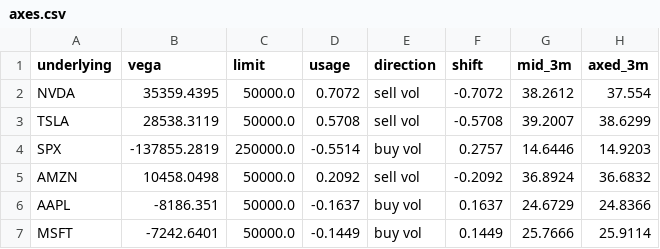
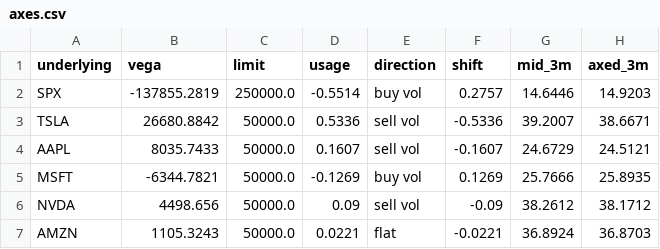
Before and after one commit to lonb3k/trading-book, a CSV file: data/out/axes.csv, drawn as a sheet.

```diff
--- a/data/out/axes.csv
+++ b/data/out/axes.csv
@@ -1,7 +1,7 @@
 underlying,vega,limit,usage,direction,shift,mid_3m,axed_3m
-NVDA,35359.4395,50000.0,0.7072,sell vol,-0.7072,38.2612,37.554
-TSLA,28538.3119,50000.0,0.5708,sell vol,-0.5708,39.2007,38.6299
 SPX,-137855.2819,250000.0,-0.5514,buy vol,0.2757,14.6446,14.9203
-AMZN,10458.0498,50000.0,0.2092,sell vol,-0.2092,36.8924,36.6832
-AAPL,-8186.351,50000.0,-0.1637,buy vol,0.1637,24.6729,24.8366
-MSFT,-7242.6401,50000.0,-0.1449,buy vol,0.1449,25.7666,25.9114
+TSLA,26680.8842,50000.0,0.5336,sell vol,-0.5336,39.2007,38.6671
+AAPL,8035.7433,50000.0,0.1607,sell vol,-0.1607,24.6729,24.5121
+MSFT,-6344.7821,50000.0,-0.1269,buy vol,0.1269,25.7666,25.8935
+NVDA,4498.656,50000.0,0.09,sell vol,-0.09,38.2612,38.1712
+AMZN,1105.3243,50000.0,0.0221,flat,-0.0221,36.8924,36.8703
```
Also changed, not shown: data/out/daily_pnl.csv, 19 other files.
